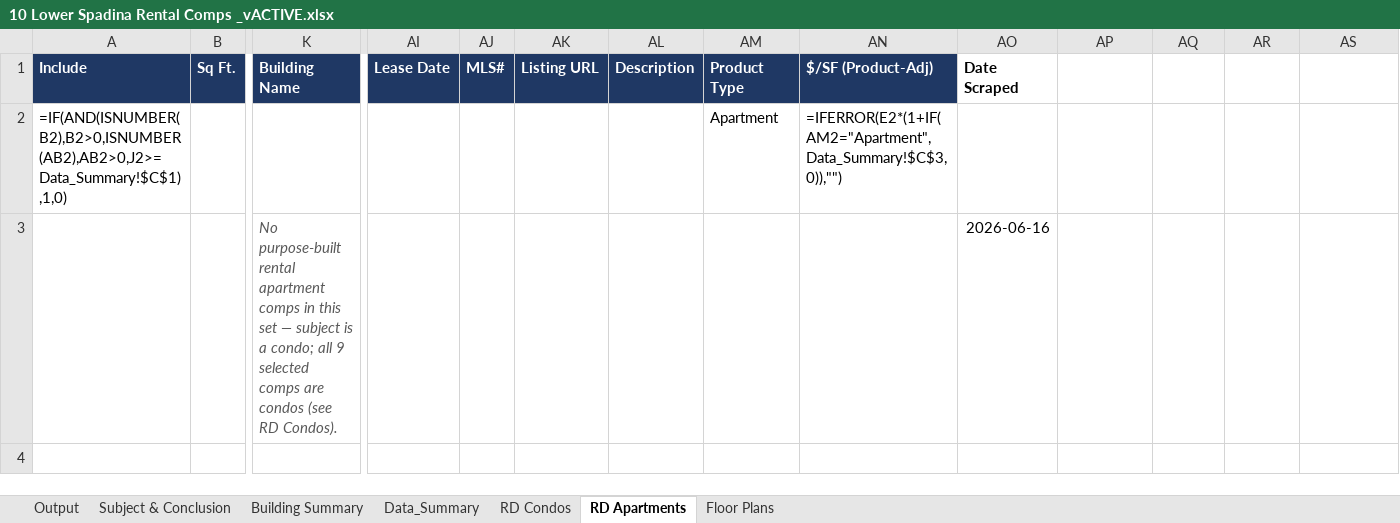
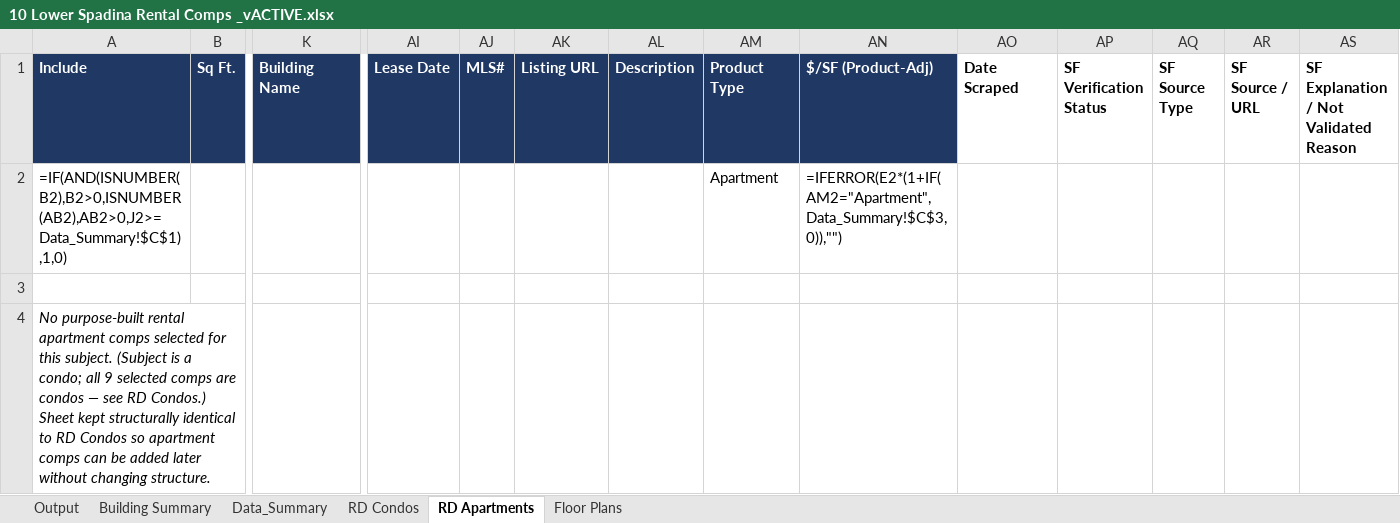
Before and after one commit to ata2saucy/highsirse-Claude-co-work-tool, an Excel workbook: 10 Lower Spadina Rental Comps _vACTIVE.xlsx, sheet RD Apartments, drawn as a sheet; only a part is shown, gaps mark what is left out; values as stored, in another font and other column widths than the file's, no borders; formulas without a stored value are shown as written; rows hold the shown columns only; the diff names each change by its address in the sheet, - before the commit and + after, or states it on an @@ line.

```diff
--- a/10 Lower Spadina Rental Comps _vACTIVE.xlsx (sheet RD Apartments)
+++ b/10 Lower Spadina Rental Comps _vACTIVE.xlsx (sheet RD Apartments)
-sheet tab: Subject & Conclusion
-AP1: (empty)
+AP1: SF Verification Status
-AQ1: (empty)
+AQ1: SF Source Type
-AR1: (empty)
+AR1: SF Source / URL
-AS1: (empty)
+AS1: SF Explanation / Not Validated Reason
-row 3:  |  | No purpose-built rental apartment comps in this set — subject is a condo; all 9 selected comps are condos (see RD Condos). |  |  |  |  |  |  | 2026-06-16
+row 3: (empty)
+row 4: No purpose-built rental apartment comps selected for this subject. (Subject is a condo; all 9 selected comps are condos — see RD Condos.) Sheet kept structurally identical to RD Condos so apartment comps can be added later without changing structure.
```
Also changed, not shown: sheet RD Condos, sheet Data_Summary, sheet Output, sheet Floor Plans, v2 hickory mock comp.xlsx, 9 other files.
